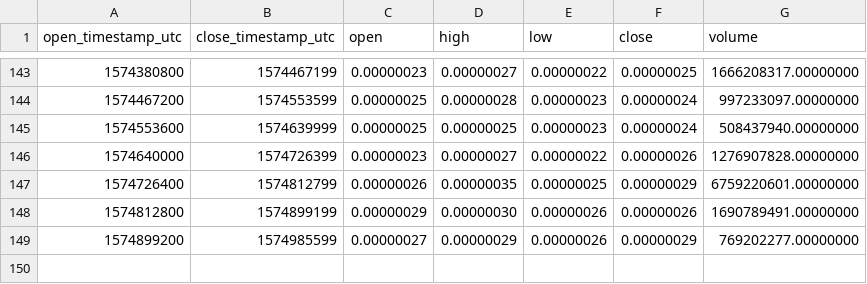
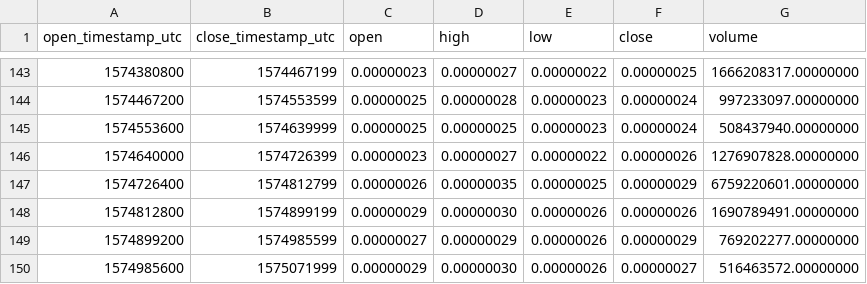
Before and after one commit to cryptobigbro/binance-ERDBTC, a CSV file: binance-ERDBTC-1d.csv, drawn as a sheet; only a part is shown, gaps mark what is left out; the diff names each change by its address in the sheet, - before the commit and + after, or states it on an @@ line.

```diff
--- a/binance-ERDBTC-1d.csv
+++ b/binance-ERDBTC-1d.csv
+row 150: 1574985600 | 1575071999 | 0.00000029 | 0.00000030 | 0.00000026 | 0.00000027 | 516463572.00000000
```
Also changed, not shown: binance-ERDBTC-1h.csv.
